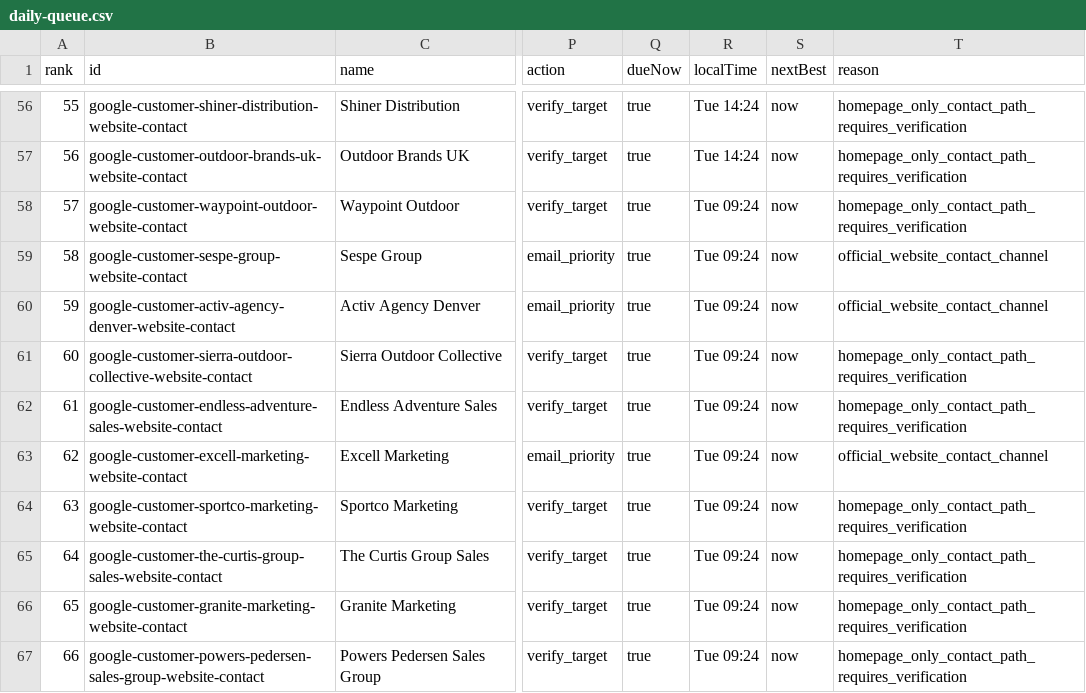
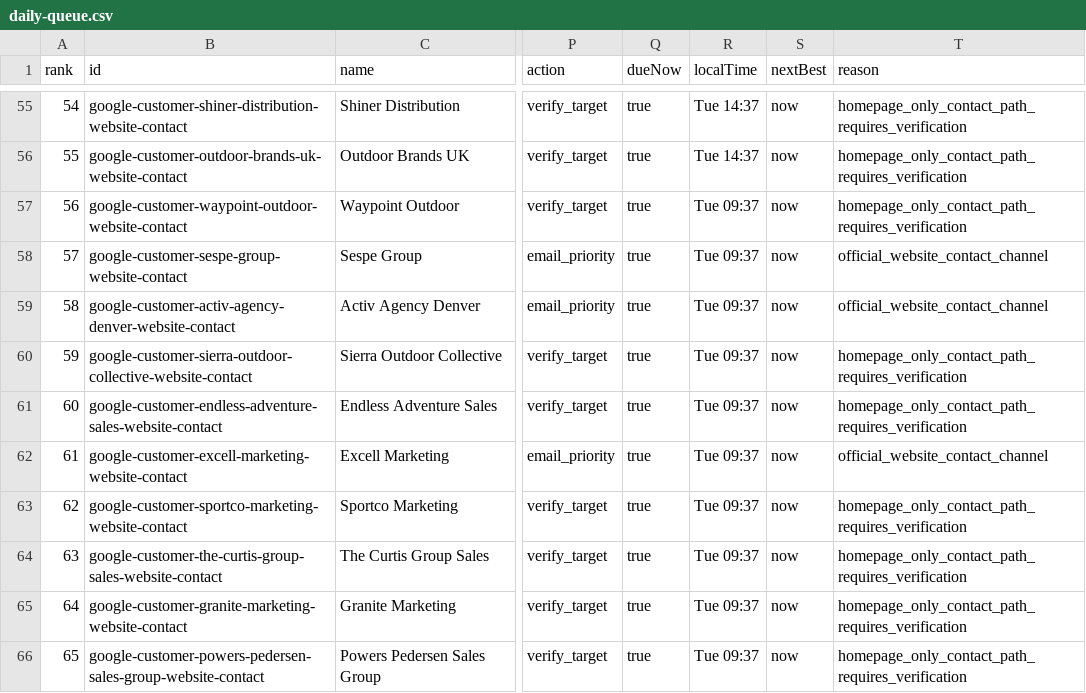
Before and after one commit to Leo-131/1, a CSV file: outreach-dashboard/github-sync/daily-queue.csv, drawn as a sheet; only a part is shown, gaps mark what is left out; addresses are those after the commit; the diff covers the shown part only; the diff names each change by its address in the sheet, - before the commit and + after, or states it on an @@ line.

Commit message:
sync: local outreach data 2026-08-25

```diff
--- a/outreach-dashboard/github-sync/daily-queue.csv
+++ b/outreach-dashboard/github-sync/daily-queue.csv
@@ column A (rank) renumbered between rows 10 and 76 @@
-R55:R56 (localTime): Tue 14:24
+R55:R56 (localTime): Tue 14:37
-R57:R66 (localTime): Tue 09:24
+R57:R66 (localTime): Tue 09:37
```
Also changed, not shown: 1 added row, 1 removed row and 63 edited cells elsewhere in this file, 39 other files.
